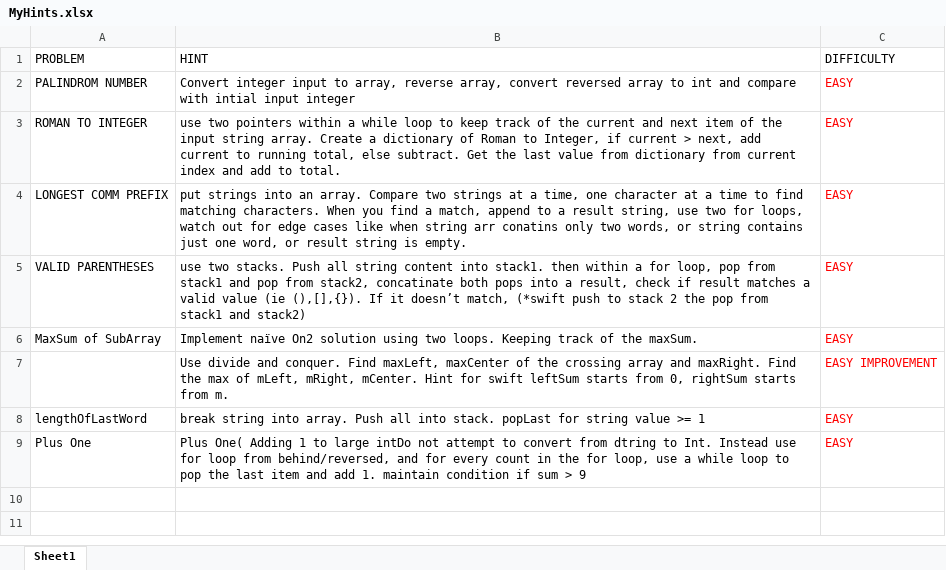
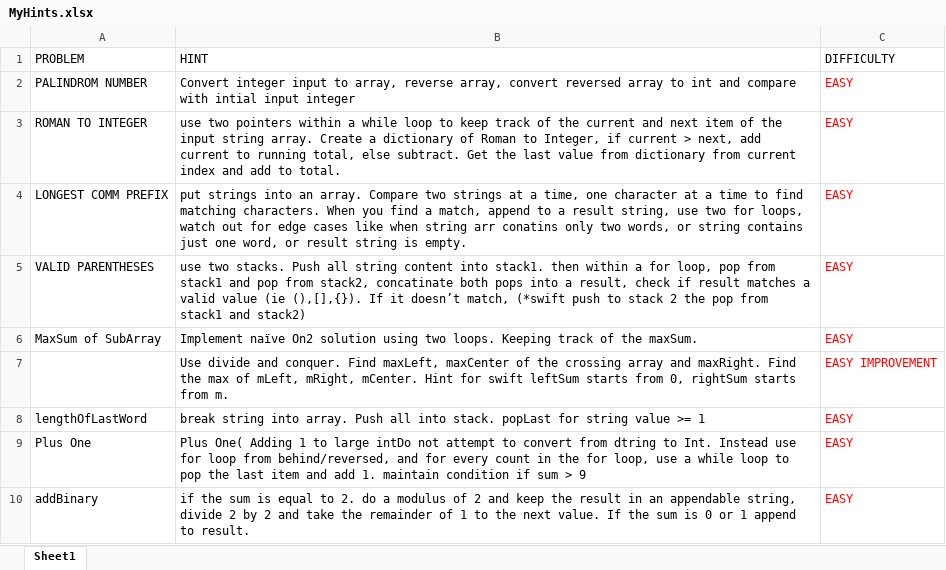
Before and after one commit to ayemereodia2/ProblemSolving, an Excel workbook: MyHints.xlsx, sheet Sheet1, drawn as a sheet; values as stored, in another font and other column widths than the file's, no borders; the diff names each change by its address in the sheet, - before the commit and + after, or states it on an @@ line.

Commit message:
simpler solution

```diff
--- a/MyHints.xlsx (sheet Sheet1)
+++ b/MyHints.xlsx (sheet Sheet1)
+row 10: addBinary | if the sum is equal to 2. do a modulus of 2 and keep the result in an appendable string, divide 2 by 2 and take the remainder of 1 to the next value. If the sum is 0 or 1 append to result. | EASY
```
